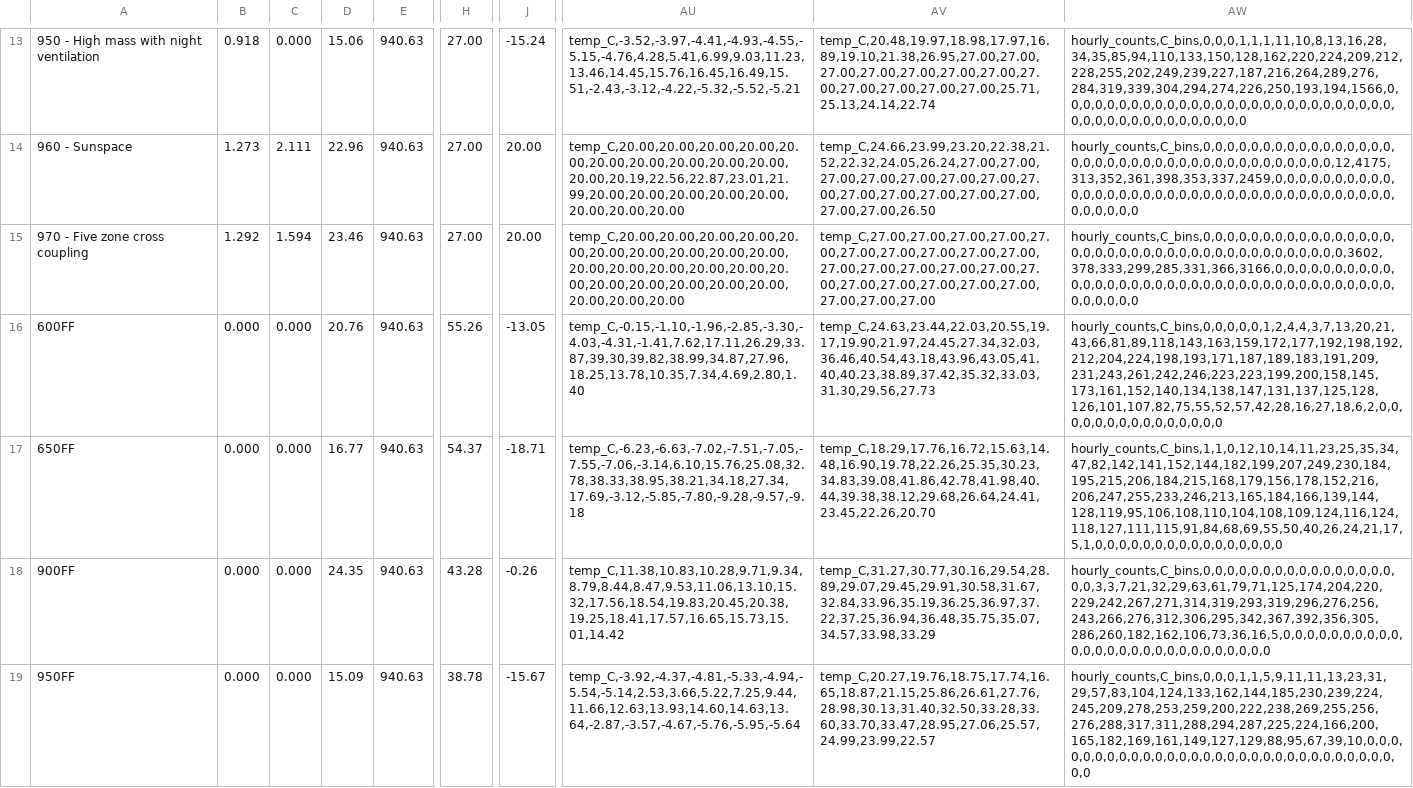
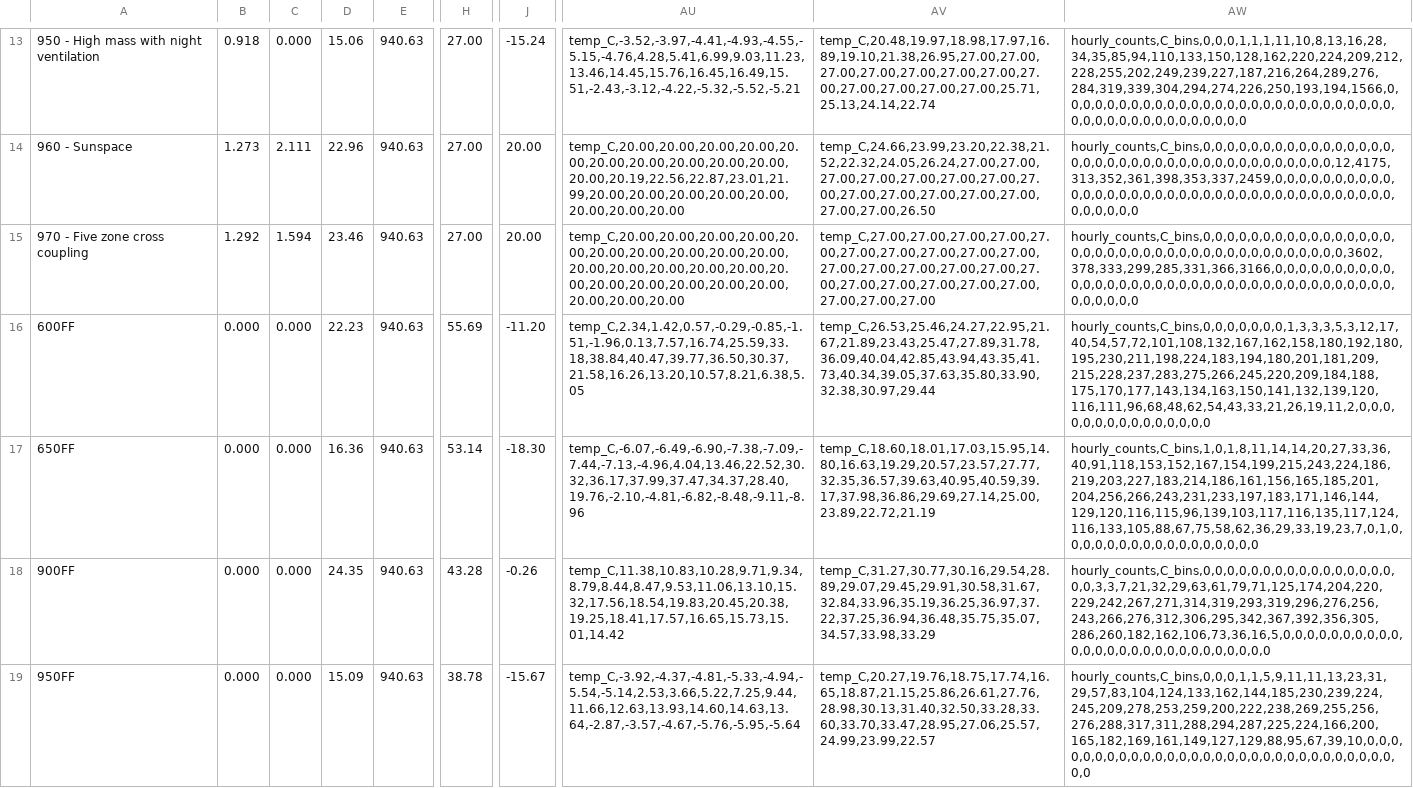
Before and after one commit to anchapin/fluxion, a CSV file: data/reference/section7/workflow_results.csv, drawn as a sheet; only a part is shown, gaps mark what is left out; the diff covers the shown part only; the diff names each change by its address in the sheet, - before the commit and + after, or states it on an @@ line.

```diff
--- a/data/reference/section7/workflow_results.csv
+++ b/data/reference/section7/workflow_results.csv
-D16: 20.76
+D16: 22.23
-H16: 55.26
+H16: 55.69
-J16: -13.05
+J16: -11.20
-AU16: temp_C,-0.15,-1.10,-1.96,-2.85,-3.30,-4.03,-4.31,-1.41,7.62,17.11,26.29,33.87,39.30,39.82,38.99,34.87,27.96,18.25,13.78,10.35,7.34,4.69,2.80,1.40
+AU16: temp_C,2.34,1.42,0.57,-0.29,-0.85,-1.51,-1.96,0.13,7.57,16.74,25.59,33.18,38.84,40.47,39.77,36.50,30.37,21.58,16.26,13.20,10.57,8.21,6.38,5.05
-AV16: temp_C,24.63,23.44,22.03,20.55,19.17,19.90,21.97,24.45,27.34,32.03,36.46,40.54,43.18,43.96,43.05,41.40,40.23,38.89,37.42,35.32,33.03,31.30,29.56,27.73
+AV16: temp_C,26.53,25.46,24.27,22.95,21.67,21.89,23.43,25.47,27.89,31.78,36.09,40.04,42.85,43.94,43.35,41.73,40.34,39.05,37.63,35.80,33.90,32.38,30.97,29.44
-AW16: hourly_counts,C_bins,0,0,0,0,0,1,2,4,4,3,7,13,20,21,43,66,81,89,118,143,163,159,172,177,192,198,192,212,204,224,198,193,171,187,189,183,191,209,231,243,261,242,246,223,223,199,200,158,145,173,161,152,140,134,138,147,131,137,125,128,126,101,107,82,75,55,52,57,42,28,16,27,18,6,2,0,0,0,0,0,0,0,0,0,0,0,0,0,0,0
+AW16: hourly_counts,C_bins,0,0,0,0,0,0,0,1,3,3,3,5,3,12,17,40,54,57,72,101,108,132,167,162,158,180,192,180,195,230,211,198,224,183,194,180,201,181,209,215,228,237,283,275,266,245,220,209,184,188,175,170,177,143,134,163,150,141,132,139,120,116,111,96,68,48,62,54,43,33,21,26,19,11,2,0,0,0,0,0,0,0,0,0,0,0,0,0,0,0
-D17: 16.77
+D17: 16.36
-H17: 54.37
+H17: 53.14
-J17: -18.71
+J17: -18.30
-AU17: temp_C,-6.23,-6.63,-7.02,-7.51,-7.05,-7.55,-7.06,-3.14,6.10,15.76,25.08,32.78,38.33,38.95,38.21,34.18,27.34,17.69,-3.12,-5.85,-7.80,-9.28,-9.57,-9.18
+AU17: temp_C,-6.07,-6.49,-6.90,-7.38,-7.09,-7.44,-7.13,-4.96,4.04,13.46,22.52,30.32,36.17,37.99,37.47,34.37,28.40,19.76,-2.10,-4.81,-6.82,-8.48,-9.11,-8.96
-AV17: temp_C,18.29,17.76,16.72,15.63,14.48,16.90,19.78,22.26,25.35,30.23,34.83,39.08,41.86,42.78,41.98,40.44,39.38,38.12,29.68,26.64,24.41,23.45,22.26,20.70
+AV17: temp_C,18.60,18.01,17.03,15.95,14.80,16.63,19.29,20.57,23.57,27.77,32.35,36.57,39.63,40.95,40.59,39.17,37.98,36.86,29.69,27.14,25.00,23.89,22.72,21.19
-AW17: hourly_counts,C_bins,1,1,0,12,10,14,11,23,25,35,34,47,82,142,141,152,144,182,199,207,249,230,184,195,215,206,184,215,168,179,156,178,152,216,206,247,255,233,246,213,165,184,166,139,144,128,119,95,106,108,110,104,108,109,124,116,124,118,127,111,115,91,84,68,69,55,50,40,26,24,21,17,5,1,0,0,0,0,0,0,0,0,0,0,0,0,0,0,0,0
+AW17: hourly_counts,C_bins,1,0,1,8,11,14,14,20,27,33,36,40,91,118,153,152,167,154,199,215,243,224,186,219,203,227,183,214,186,161,156,165,185,201,204,256,266,243,231,233,197,183,171,146,144,129,120,116,115,96,139,103,117,116,135,117,124,116,133,105,88,67,75,58,62,36,29,33,19,23,7,0,1,0,0,0,0,0,0,0,0,0,0,0,0,0,0,0,0,0
```
Also changed, not shown: 114 edited cells elsewhere in this file, data/reference/ashrae140/output_diff_baseline.csv, data/reference/section6/section6_table61_daily_hourly.csv, 10 other files.
